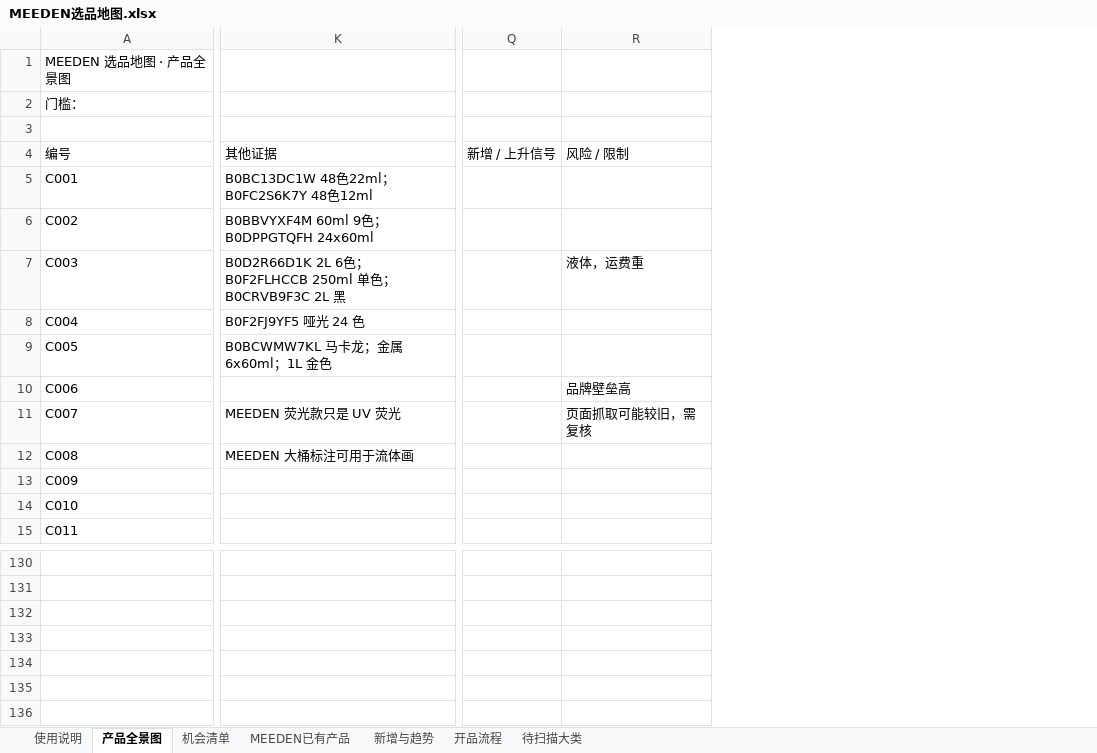
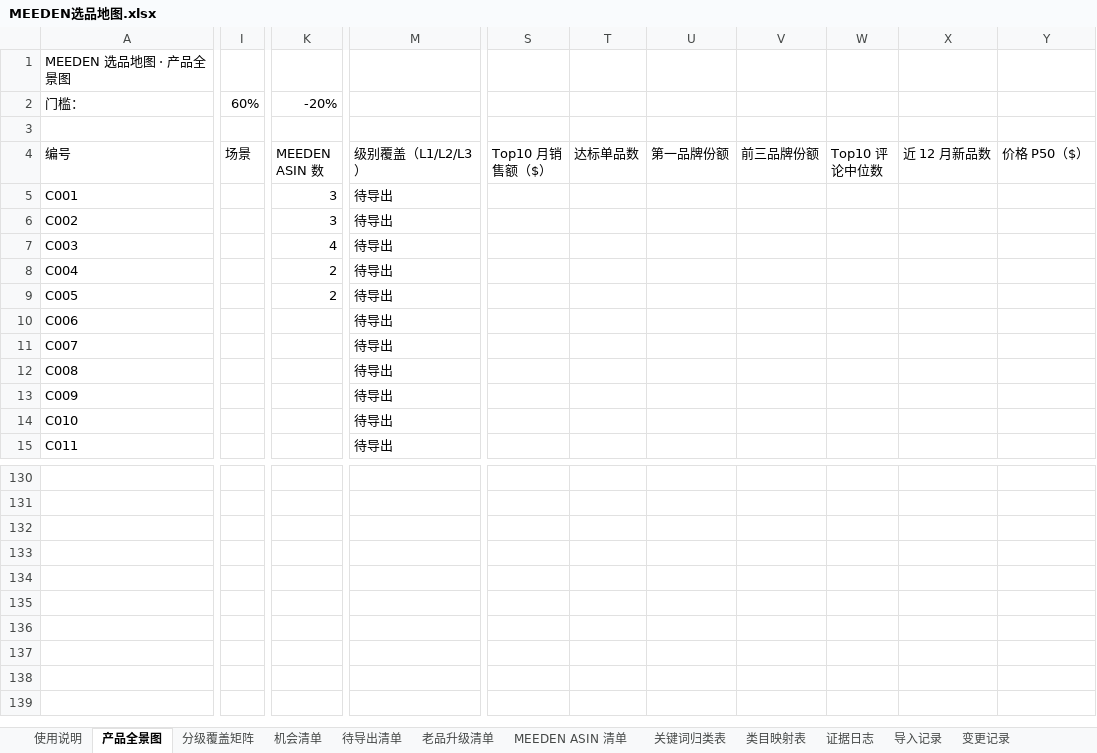
Before and after one commit to wuyan212123/-, an Excel workbook: MEEDEN选品地图.xlsx, sheet 产品全景图, drawn as a sheet; only a part is shown, gaps mark what is left out; values as stored, in another font and other column widths than the file's, no cell formats; charts and pictures and conditional formats not drawn; removed rows and columns are numbered as before the commit, all else as after; rows hold the shown columns only; the diff covers the shown part only; the diff names each change by its address in the sheet, - before the commit and + after, or states it on an @@ line.

```diff
--- a/MEEDEN选品地图.xlsx (sheet 产品全景图)
+++ b/MEEDEN选品地图.xlsx (sheet 产品全景图)
-sheet tab: MEEDEN已有产品
+sheet tab: 分级覆盖矩阵
+sheet tab: 待导出清单
+sheet tab: 老品升级清单
+sheet tab: MEEDEN ASIN 清单
+sheet tab: 关键词归类表
+sheet tab: 类目映射表
+sheet tab: 证据日志
+sheet tab: 导入记录
+sheet tab: 变更记录
+column I (场景), row 2: 60%
+column K (MEEDEN ASIN 数), row 2: -20%; rows 5-9: 3 | 3 | 4 | 2 | 2
-column K (其他证据), rows 5-12: B0BC13DC1W 48色22ml；B0FC2S6K7Y 48色12ml | B0BBVYXF4M 60ml 9色；B0DPPGTQFH 24x60ml | B0D2R66D1K 2L 6色；B0F2FLHCCB 250ml 单色；B0CRVB9F3C 2L 黑 | B0F2FJ9YF5 哑光 24 色 | B0BCWMW7KL 马卡龙；金属 6x60ml；1L 金色 |  | MEEDEN 荧光款只是 UV 荧光 | MEEDEN 大桶标注可用于流体画
+column M (级别覆盖（L1/L2/L3）), rows 5-15: all 待导出
-column Q (新增 / 上升信号), empty
-column R (风险 / 限制), rows 7-11: 液体，运费重 |  |  | 品牌壁垒高 | 页面抓取可能较旧，需复核
+column S (Top10 月销售额（$）), empty
+column T (达标单品数), empty
+column U (第一品牌份额), empty
+column V (前三品牌份额), empty
+column W (Top10 评论中位数), empty
+column X (近 12 月新品数), empty
+column Y (价格 P50（$）), empty
-row 132: (empty)
+row 132: (empty)
+row 133: (empty)
+row 134: (empty)
-row 136: (empty)
```
Also changed, not shown: 11 added columns and 17 edited cells elsewhere in this sheet, sheet 开品流程, sheet 使用说明, sheet 机会清单, sheet 待扫描大类, sheet 新增与趋势, cell formats, formulas that keep their value, charts or pictures, 23 other files.
